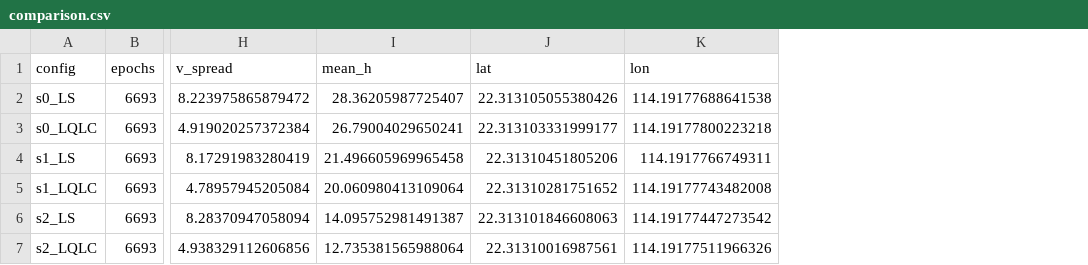
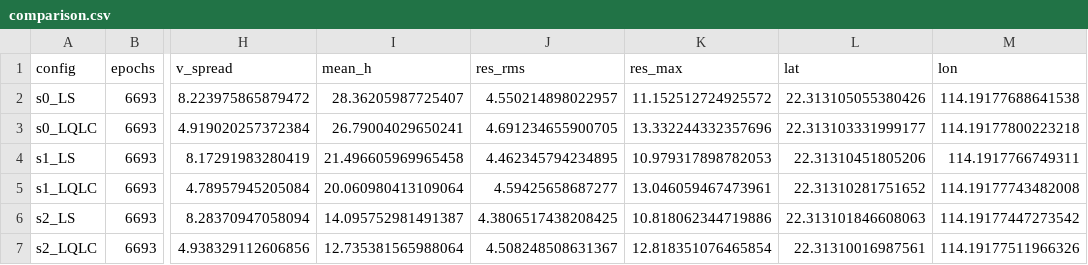
Before and after one commit to sing456123/FYP, a CSV file: run2/comparison.csv, drawn as a sheet; only a part is shown, gaps mark what is left out; the diff names each change by its address in the sheet, - before the commit and + after, or states it on an @@ line.

```diff
--- a/run2/comparison.csv
+++ b/run2/comparison.csv
+column J (res_rms), rows 2-7: 4.550214898022957 | 4.691234655900705 | 4.462345794234895 | 4.59425658687277 | 4.3806517438208425 | 4.508248508631367
+column K (res_max), rows 2-7: 11.152512724925572 | 13.332244332357696 | 10.979317898782053 | 13.046059467473961 | 10.818062344719886 | 12.818351076465854
```
Also changed, not shown: run1/comparison.csv, run3/comparison.csv, 21 other files.
